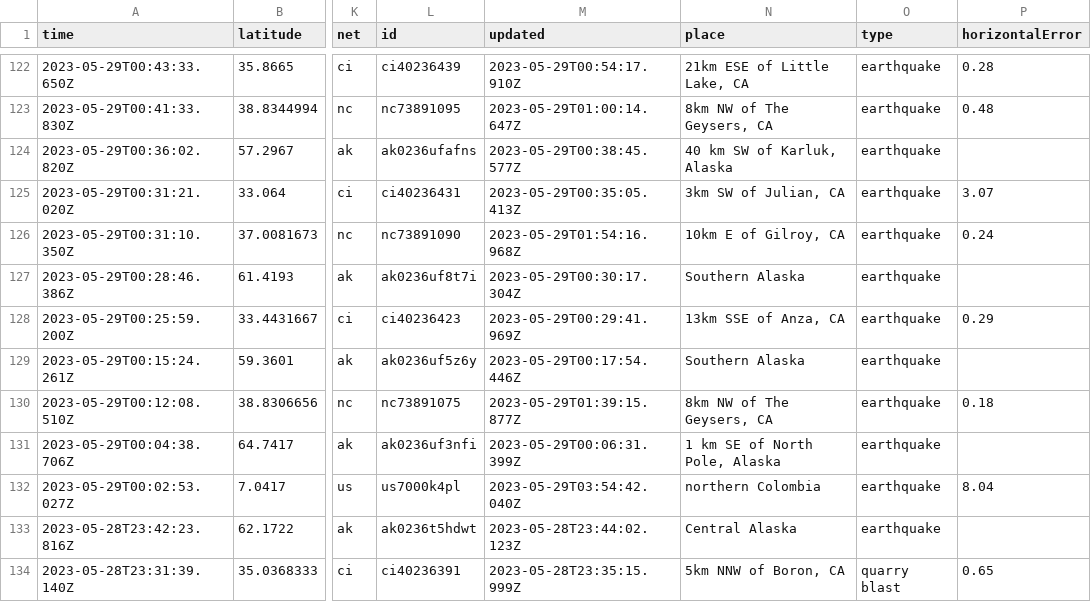
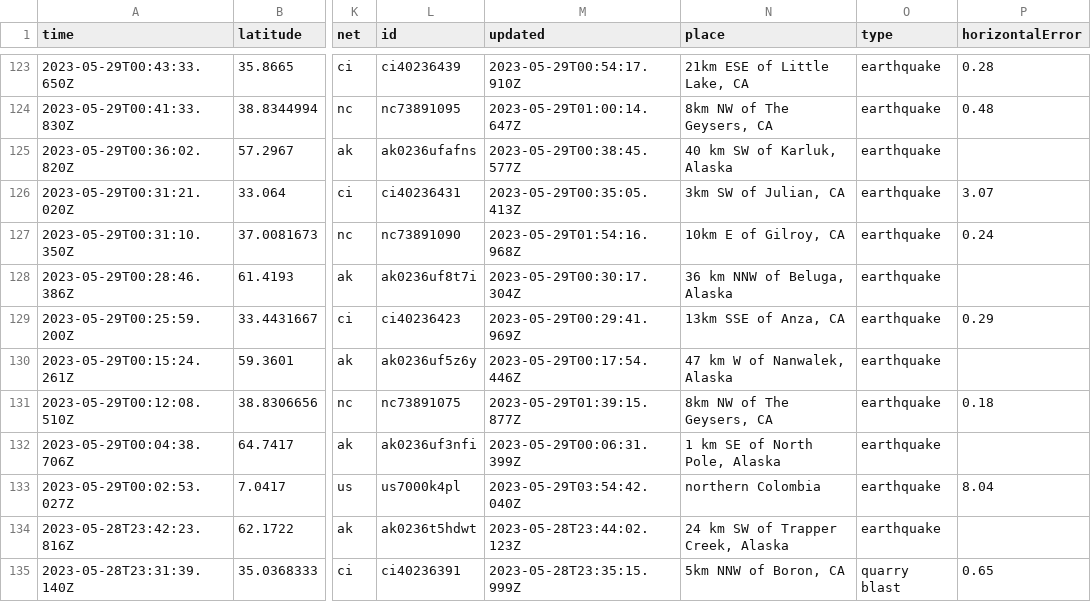
Before and after one commit to ashu-parida-hpe/sample-java-app, a CSV file: quakes.csv, drawn as a sheet; only a part is shown, gaps mark what is left out; addresses are those after the commit; the diff covers the shown part only; the diff names each change by its address in the sheet, - before the commit and + after, or states it on an @@ line.

```diff
--- a/quakes.csv
+++ b/quakes.csv
-N128 (place): Southern Alaska
+N128 (place): 36 km NNW of Beluga, Alaska
-N130 (place): Southern Alaska
+N130 (place): 47 km W of Nanwalek, Alaska
-N134 (place): Central Alaska
+N134 (place): 24 km SW of Trapper Creek, Alaska
```
Also changed, not shown: 1 added row, 2 removed rows and 31 edited cells elsewhere in this file.
